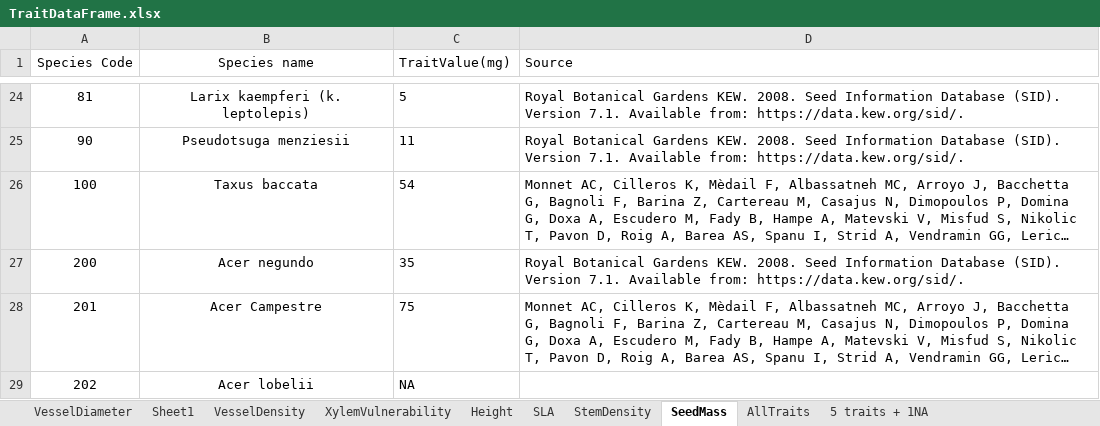
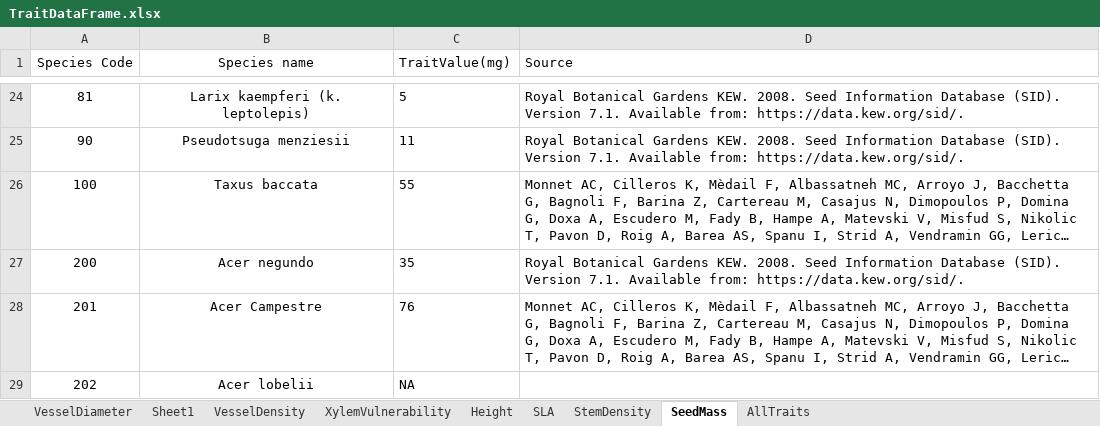
Before and after one commit to bobmuscarella/INFC-functional-diversity, an Excel workbook: DATA/TraitDataFrame.xlsx, sheet SeedMass, drawn as a sheet; only a part is shown, gaps mark what is left out; long unchanged cells end in …; values as stored, in another font and other column widths than the file's, no borders; the diff covers the shown part only; the diff names each change by its address in the sheet, - before the commit and + after, or states it on an @@ line.

Commit message:
Add files via upload
Up dated trait data frame
- took out unpublished data

```diff
--- a/DATA/TraitDataFrame.xlsx (sheet SeedMass)
+++ b/DATA/TraitDataFrame.xlsx (sheet SeedMass)
-sheet tab: 5 traits + 1NA
-C26 (TraitValue(mg)): 54
+C26 (TraitValue(mg)): 55
-C28 (TraitValue(mg)): 75
+C28 (TraitValue(mg)): 76
```
Also changed, not shown: 21 edited cells elsewhere in this sheet, sheet AllTraits, sheet SLA, sheet Height, sheet StemDensity.
